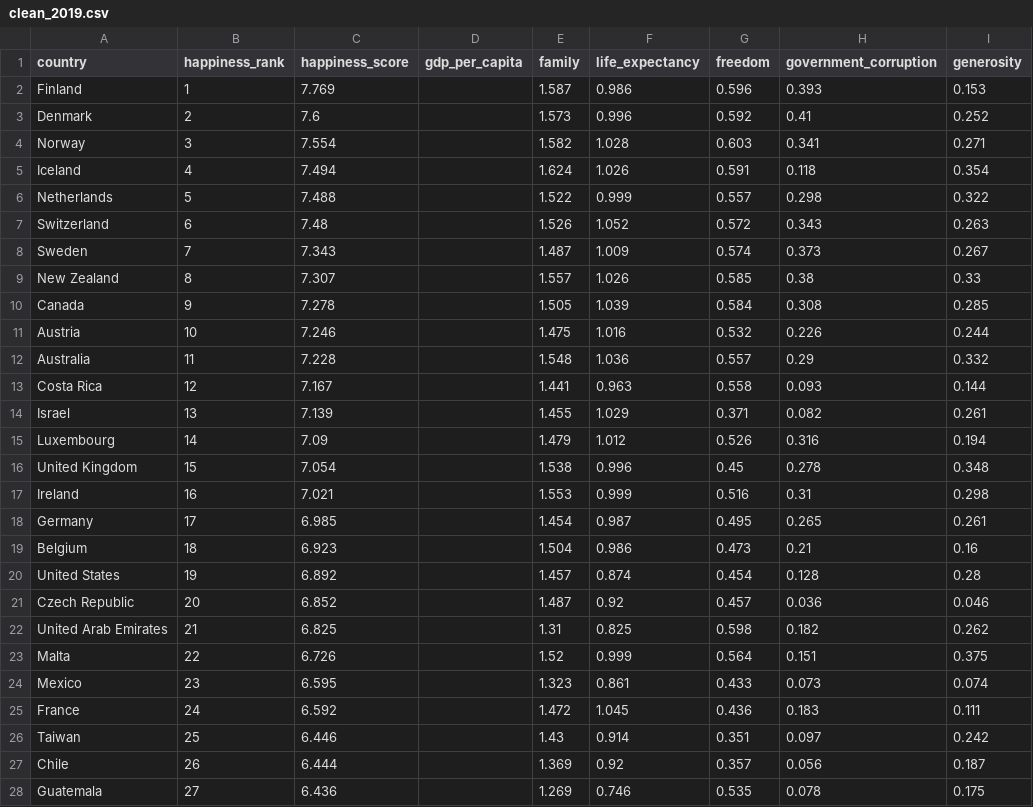
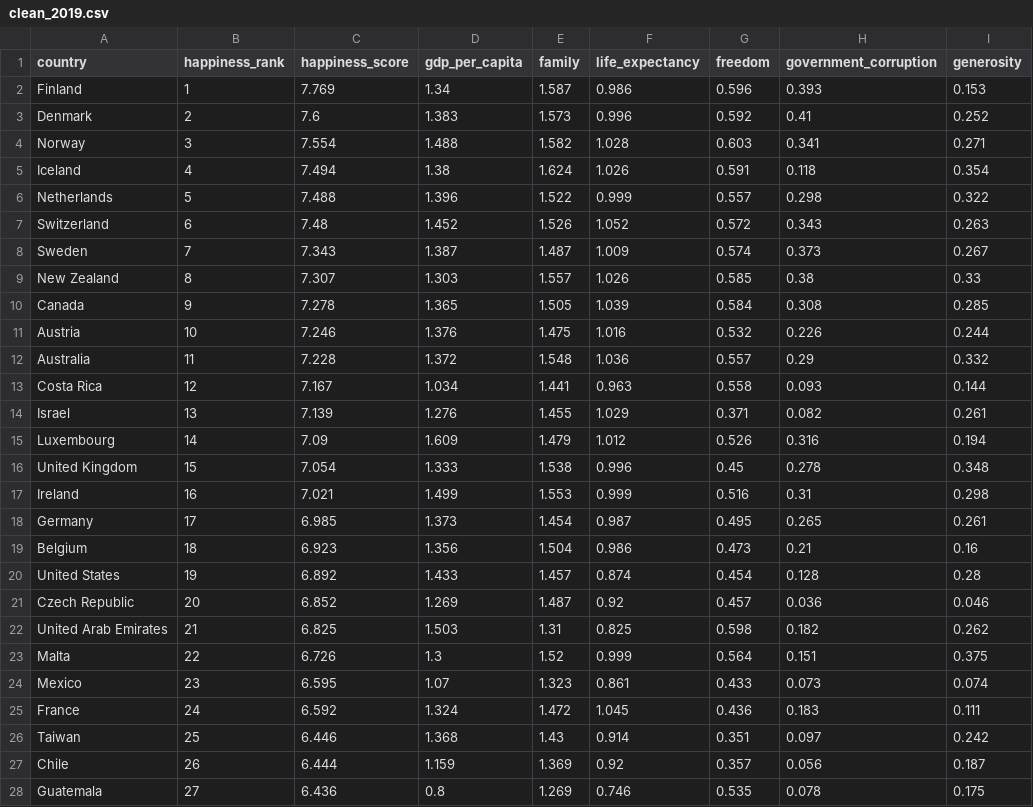
Before and after one commit to MadhurideviD/Mini_project_3, a CSV file: Clean_Datasets/clean_2019.csv, drawn as a sheet; only a part is shown; the diff covers the shown part only; the diff names each change by its address in the sheet, - before the commit and + after, or states it on an @@ line.

```diff
--- a/Clean_Datasets/clean_2019.csv
+++ b/Clean_Datasets/clean_2019.csv
-D2 (gdp_per_capita): (empty)
+D2 (gdp_per_capita): 1.34
-D3 (gdp_per_capita): (empty)
+D3 (gdp_per_capita): 1.383
-D4 (gdp_per_capita): (empty)
+D4 (gdp_per_capita): 1.488
-D5 (gdp_per_capita): (empty)
+D5 (gdp_per_capita): 1.38
-D6 (gdp_per_capita): (empty)
+D6 (gdp_per_capita): 1.396
-D7 (gdp_per_capita): (empty)
+D7 (gdp_per_capita): 1.452
-D8 (gdp_per_capita): (empty)
+D8 (gdp_per_capita): 1.387
-D9 (gdp_per_capita): (empty)
+D9 (gdp_per_capita): 1.303
-D10 (gdp_per_capita): (empty)
+D10 (gdp_per_capita): 1.365
-D11 (gdp_per_capita): (empty)
+D11 (gdp_per_capita): 1.376
-D12 (gdp_per_capita): (empty)
+D12 (gdp_per_capita): 1.372
-D13 (gdp_per_capita): (empty)
+D13 (gdp_per_capita): 1.034
-D14 (gdp_per_capita): (empty)
+D14 (gdp_per_capita): 1.276
-D15 (gdp_per_capita): (empty)
+D15 (gdp_per_capita): 1.609
-D16 (gdp_per_capita): (empty)
+D16 (gdp_per_capita): 1.333
-D17 (gdp_per_capita): (empty)
+D17 (gdp_per_capita): 1.499
-D18 (gdp_per_capita): (empty)
+D18 (gdp_per_capita): 1.373
-D19 (gdp_per_capita): (empty)
+D19 (gdp_per_capita): 1.356
-D20 (gdp_per_capita): (empty)
+D20 (gdp_per_capita): 1.433
-D21 (gdp_per_capita): (empty)
+D21 (gdp_per_capita): 1.269
-D22 (gdp_per_capita): (empty)
+D22 (gdp_per_capita): 1.503
-D23 (gdp_per_capita): (empty)
+D23 (gdp_per_capita): 1.3
-D24 (gdp_per_capita): (empty)
+D24 (gdp_per_capita): 1.07
-D25 (gdp_per_capita): (empty)
+D25 (gdp_per_capita): 1.324
-D26 (gdp_per_capita): (empty)
+D26 (gdp_per_capita): 1.368
-D27 (gdp_per_capita): (empty)
+D27 (gdp_per_capita): 1.159
-D28 (gdp_per_capita): (empty)
+D28 (gdp_per_capita): 0.8
```
Also changed, not shown: 129 edited cells elsewhere in this file, Clean_Datasets/clean_2015.csv, Clean_Datasets/clean_2016.csv, 4 other files.
